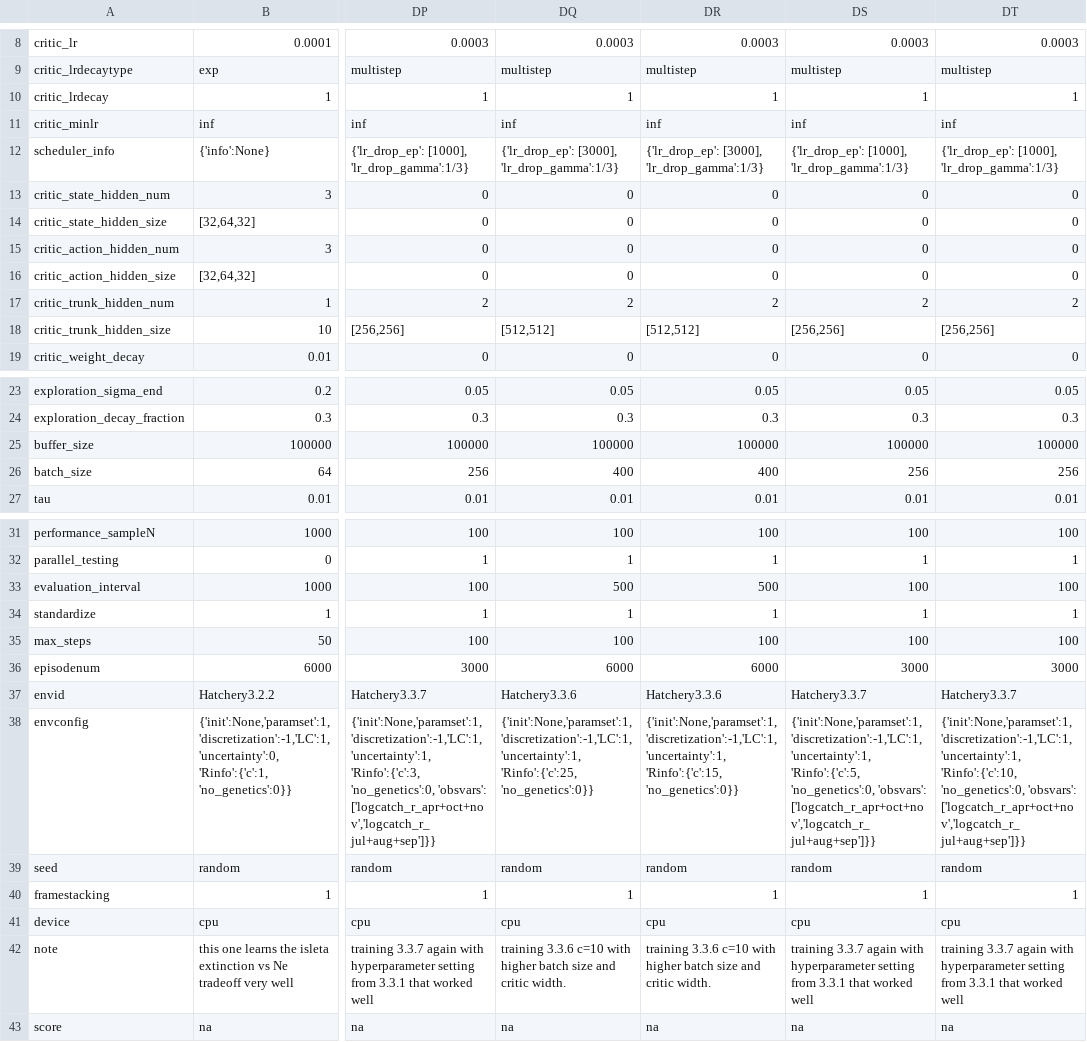
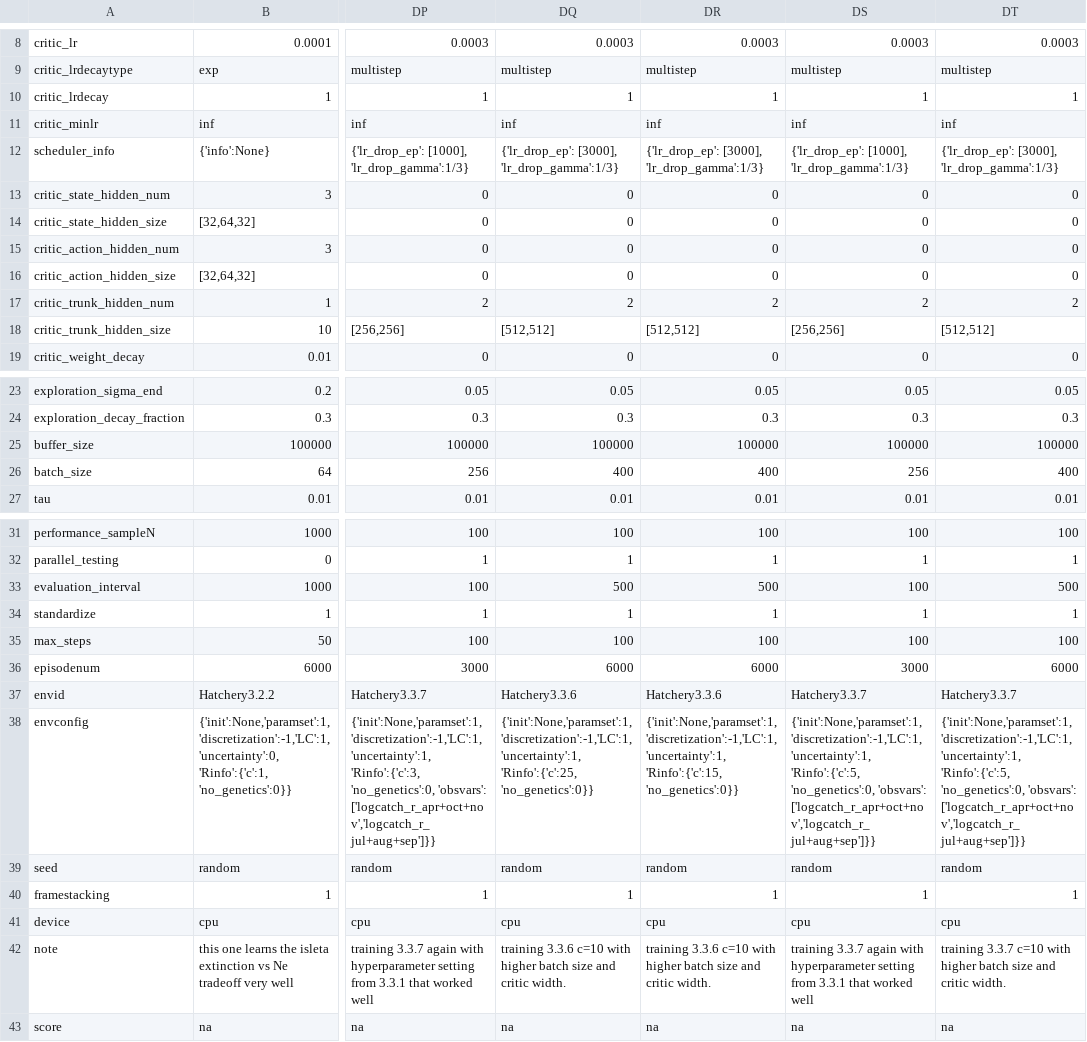
Before and after one commit to hyunseoky9/Hatchery-operation-2, a CSV file: hyperparamsets/Hatchery3.x TD3bests.csv, drawn as a sheet; only a part is shown, gaps mark what is left out; the diff names each change by its address in the sheet, - before the commit and + after, or states it on an @@ line.

Commit message:
122 fix

```diff
--- a/hyperparamsets/Hatchery3.x TD3bests.csv
+++ b/hyperparamsets/Hatchery3.x TD3bests.csv
-DT12: {'lr_drop_ep': [1000], 'lr_drop_gamma':1/3}
+DT12: {'lr_drop_ep': [3000], 'lr_drop_gamma':1/3}
-DT18: [256,256]
+DT18: [512,512]
-DT26: 256
+DT26: 400
-DT33: 100
+DT33: 500
-DT36: 3000
+DT36: 6000
-DT38: {'init':None,'paramset':1,'discretization':-1,'LC':1,'uncertainty':1, 'Rinfo':{'c':10, 'no_genetics':0, 'obsvars':…
+DT38: {'init':None,'paramset':1,'discretization':-1,'LC':1,'uncertainty':1, 'Rinfo':{'c':5, 'no_genetics':0, 'obsvars':…
-DT42: training 3.3.7 again with hyperparameter setting from 3.3.1 that worked well
+DT42: training 3.3.7 c=10 with higher batch size and critic width.
```
